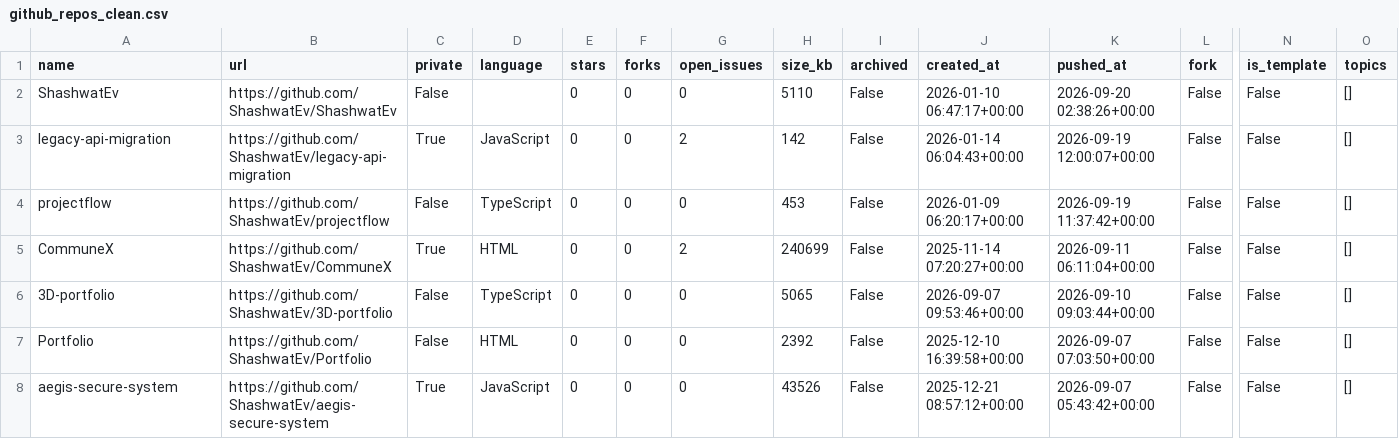
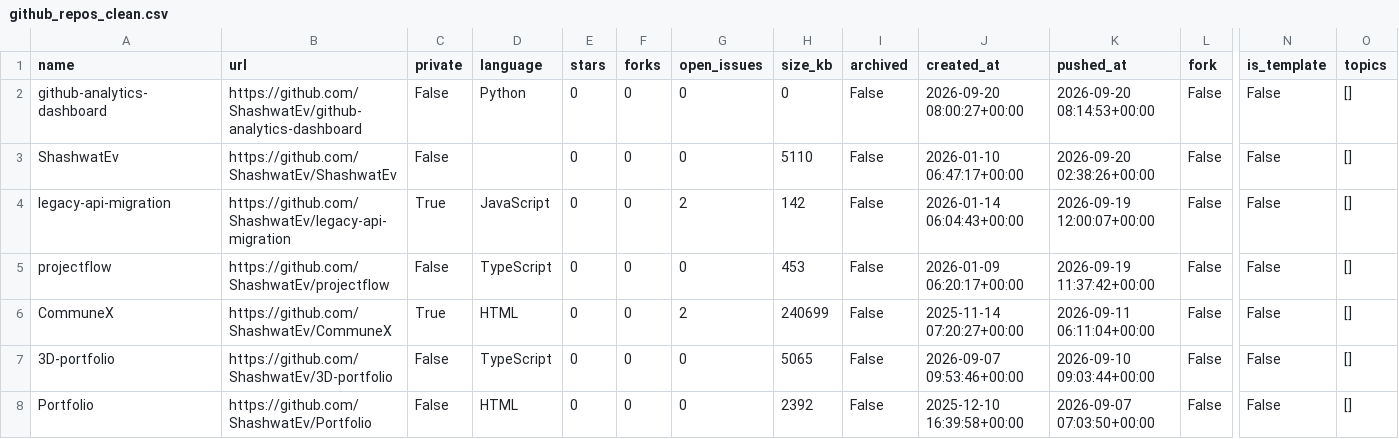
Before and after one commit to ShashwatEv/github-analytics-dashboard, a CSV file: data/github_repos_clean.csv, drawn as a sheet; only a part is shown, gaps mark what is left out; the shorter side is filled out with more unchanged rows; rows hold the shown columns only; the diff names each change by its address in the sheet, - before the commit and + after, or states it on an @@ line.

```diff
--- a/data/github_repos_clean.csv
+++ b/data/github_repos_clean.csv
+row 2: github-analytics-dashboard | https://github.com/ShashwatEv/github-analytics-dashboard | False | Python | 0 | 0 | 0 | 0 | False | 2026-09-20 08:00:27+00:00 | 2026-09-20 08:14:53+00:00 | False | False | []
```
Also changed, not shown: 1 other file.
